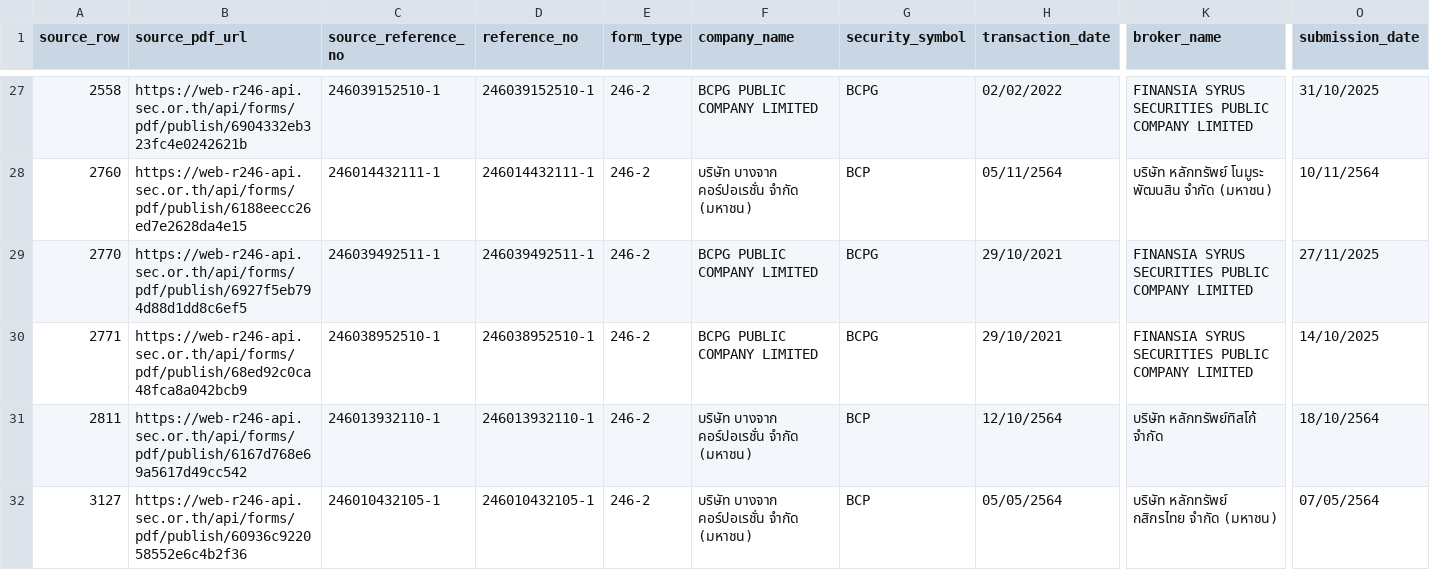
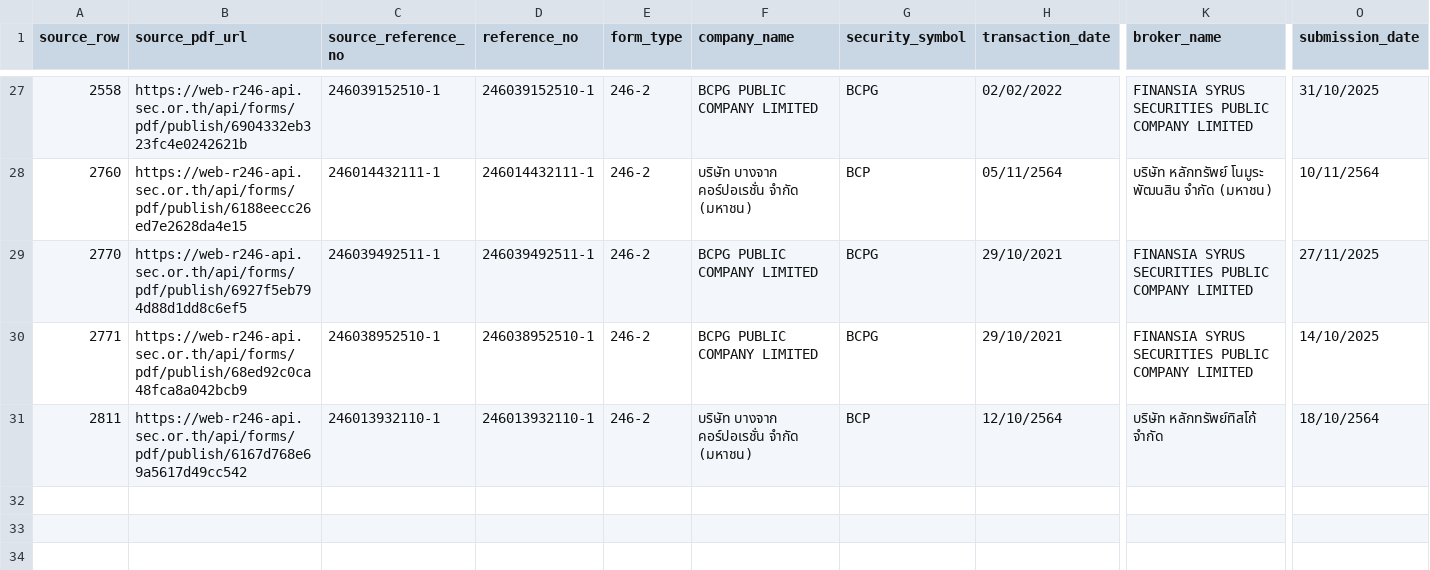
Before and after one commit to ake9522/holder_change, a CSV file: data_holder_change/holder_change_pdf_checkpoint.csv, drawn as a sheet; only a part is shown, gaps mark what is left out; rows hold the shown columns only; the diff names each change by its address in the sheet, - before the commit and + after, or states it on an @@ line.

```diff
--- a/data_holder_change/holder_change_pdf_checkpoint.csv
+++ b/data_holder_change/holder_change_pdf_checkpoint.csv
-row 32: 3127 | https://web-r246-api.sec.or.th/api/forms/pdf/publish/60936c922058552e6c4b2f36 | 246010432105-1 | 246010432105-1 | 246-2 | บริษัท บางจาก คอร์ปอเรชั่น จำกัด (มหาชน) | BCP | 05/05/2564 | บริษัท หลักทรัพย์ กสิกรไทย จำกัด (มหาชน) | 07/05/2564
```
Also changed, not shown: data_holder_change/holder_change.csv.
